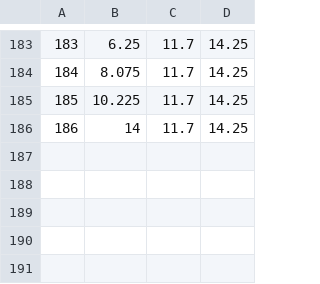
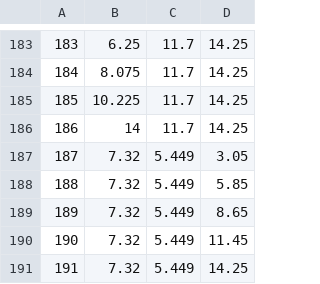
Before and after one commit to virgiliomsilva/frameDesigner, a CSV file: data/nodes.csv, drawn as a sheet; only a part is shown, gaps mark what is left out; the diff names each change by its address in the sheet, - before the commit and + after, or states it on an @@ line.

```diff
--- a/data/nodes.csv
+++ b/data/nodes.csv
+row 187: 187 | 7.32 | 5.449 | 3.05
+row 188: 188 | 7.32 | 5.449 | 5.85
+row 189: 189 | 7.32 | 5.449 | 8.65
+row 190: 190 | 7.32 | 5.449 | 11.45
+row 191: 191 | 7.32 | 5.449 | 14.25
```
Also changed, not shown: data/connectivity.csv, info/steel_column.csv, 47 other files.
